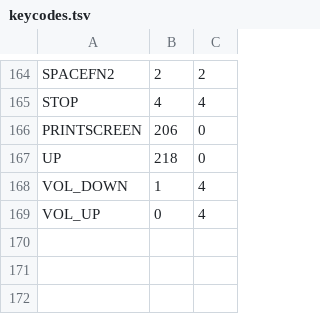
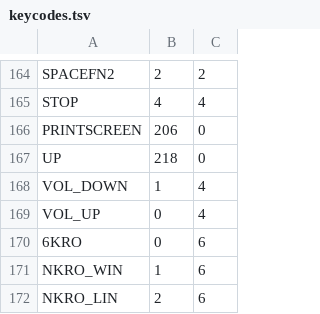
Before and after one commit to seemuth/keyboardlayout, a TSV file: keycodes.tsv, drawn as a sheet; only a part is shown, gaps mark what is left out; the diff names each change by its address in the sheet, - before the commit and + after, or states it on an @@ line.

Commit message:
Add 6KRO, NKRO_WIN, and NKRO_LIN keys

```diff
--- a/keycodes.tsv
+++ b/keycodes.tsv
+row 170: 6KRO | 0 | 6
+row 171: NKRO_WIN | 1 | 6
+row 172: NKRO_LIN | 2 | 6
```
